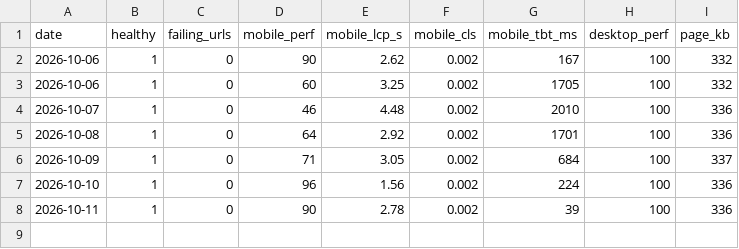
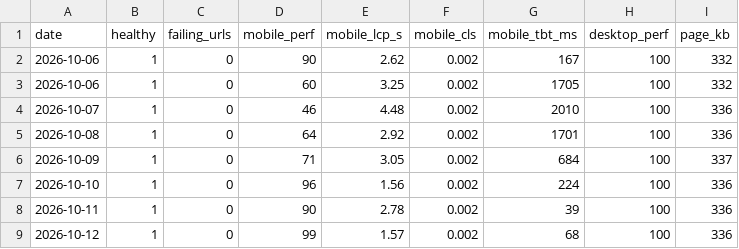
Before and after one commit to bornaxahadi/farnaz-sadeghian, a CSV file: seo/data/health-history.csv, drawn as a sheet.

Commit message:
Daily site health and speed report

```diff
--- a/seo/data/health-history.csv
+++ b/seo/data/health-history.csv
@@ -8 +8,2 @@ date,healthy,failing_urls,mobile_perf,mobile_lcp_s,mobile_cls,mobile_tbt_ms,desk
 2026-10-11,1,0,90,2.78,0.002,39,100,336
+2026-10-12,1,0,99,1.57,0.002,68,100,336
```
Also changed, not shown: 2 other files.
